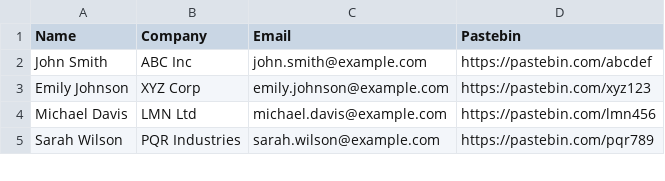
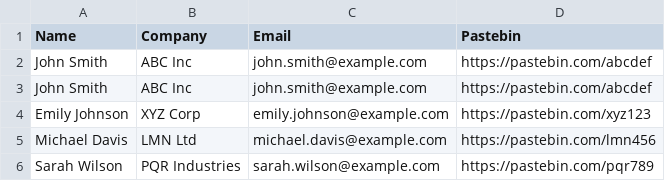
Before and after one commit to InternGoUser/data, a CSV file: leaked_data.csv, drawn as a sheet; only a part is shown.

Commit message:
Update leaked_data.csv

```diff
--- a/leaked_data.csv
+++ b/leaked_data.csv
@@ -2,2 +2,3 @@ Name,Company,Email,Pastebin
 John Smith,ABC Inc,john.smith@example.com,https://pastebin.com/abcdef
+John Smith,ABC Inc,john.smith@example.com,https://pastebin.com/abcdef
 Emily Johnson,XYZ Corp,emily.johnson@example.com,https://pastebin.com/xyz123
```
